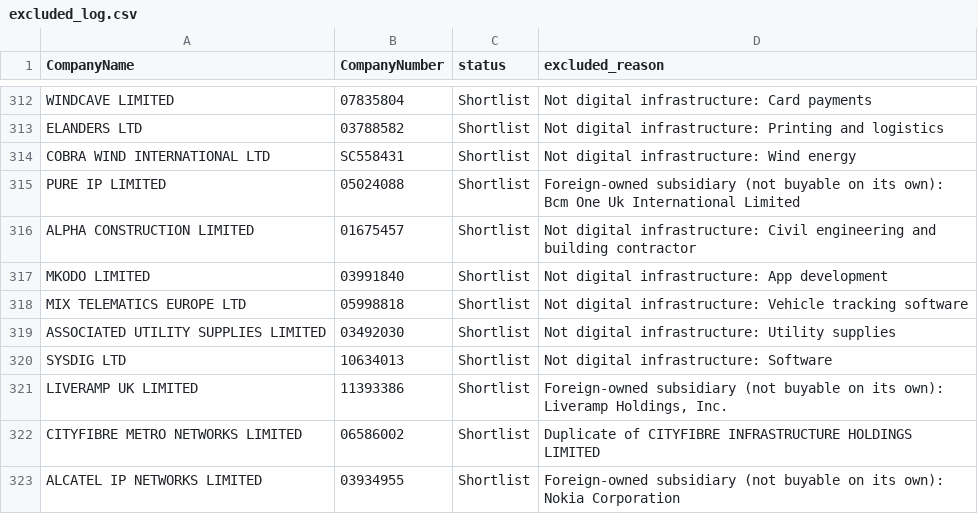
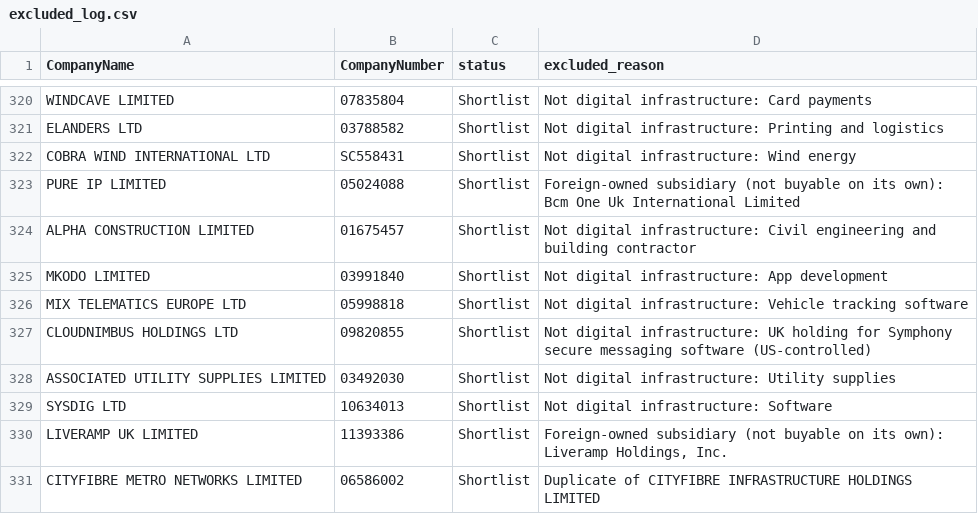
Before and after one commit to PE-Project-WM/infra-deal-scanner, a CSV file: data/outputs/excluded_log.csv, drawn as a sheet; only a part is shown, gaps mark what is left out; the shorter side is filled out with more unchanged rows; the diff covers the shown part only; the diff names each change by its address in the sheet, - before the commit and + after, or states it on an @@ line.

```diff
--- a/data/outputs/excluded_log.csv
+++ b/data/outputs/excluded_log.csv
+row 327: CLOUDNIMBUS HOLDINGS LTD | 09820855 | Shortlist | Not digital infrastructure: UK holding for Symphony secure messaging software (US-controlled)
```
Also changed, not shown: 10 added rows and 1 edited cell elsewhere in this file, data/outputs/candidates_clean.csv, data/outputs/ranking_latest.csv, 4 other files.
